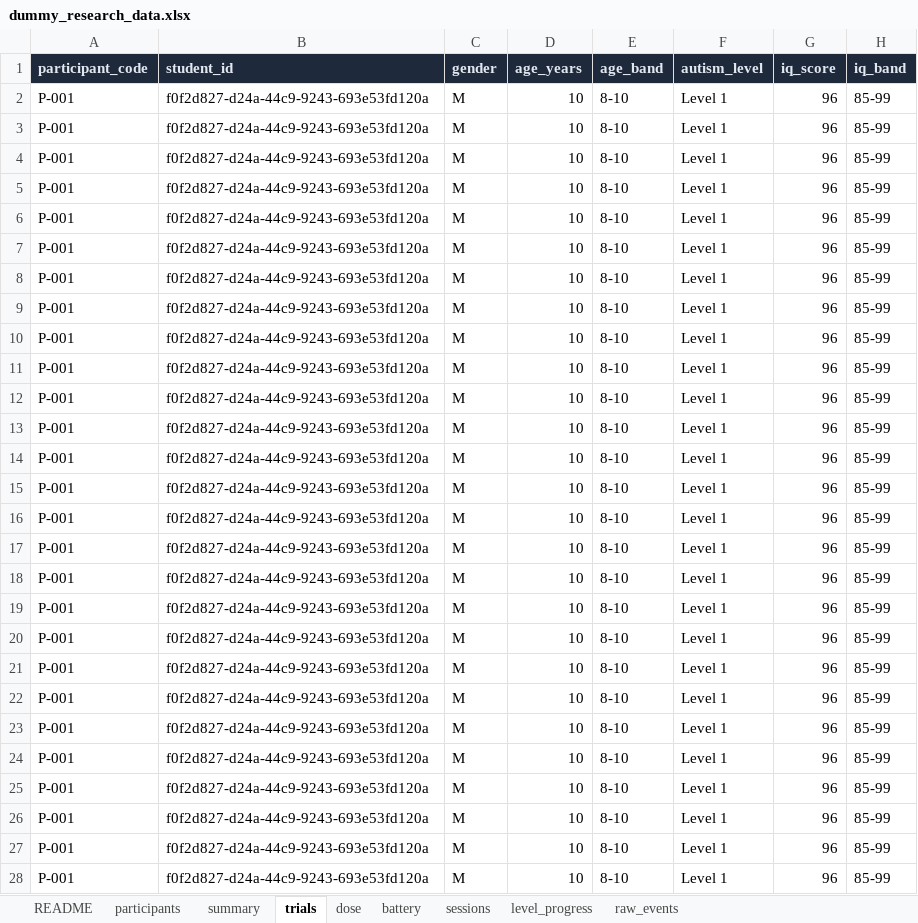
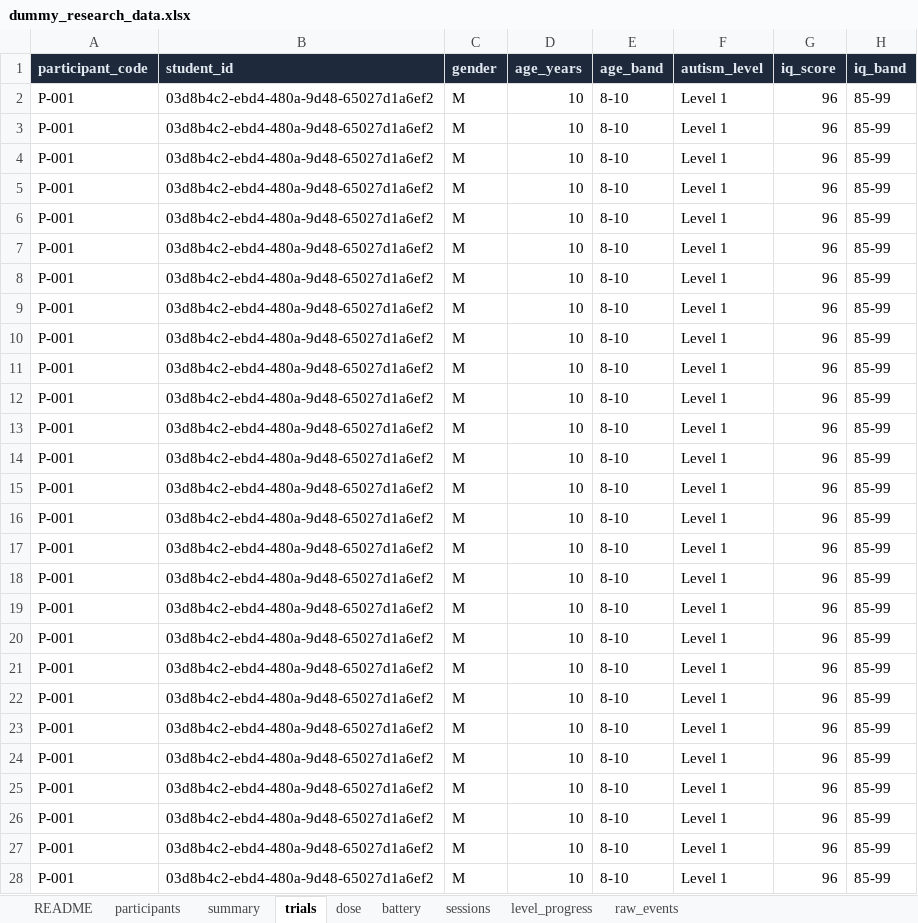
Before and after one commit to subair-zufi/autism-games, an Excel workbook: sample-data/dummy_research_data.xlsx, sheet trials, drawn as a sheet; only a part is shown; values as stored, in another font and other column widths than the file's, no borders; the diff covers the shown part only; the diff names each change by its address in the sheet, - before the commit and + after, or states it on an @@ line.

```diff
--- a/sample-data/dummy_research_data.xlsx (sheet trials)
+++ b/sample-data/dummy_research_data.xlsx (sheet trials)
-B2:B28 (student_id): f0f2d827-d24a-44c9-9243-693e53fd120a
+B2:B28 (student_id): 03d8b4c2-ebd4-480a-9d48-65027d1a6ef2
```
Also changed, not shown: 1898 edited cells elsewhere in this sheet, sheet raw_events, sheet sessions, sheet level_progress, sheet dose, sheet participants, sheet summary, 12 other files.
